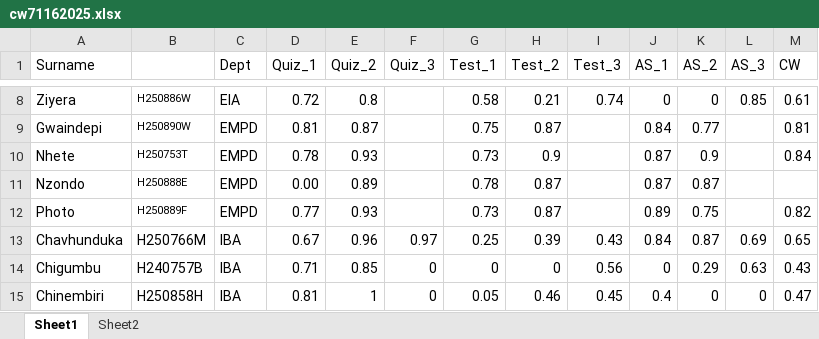
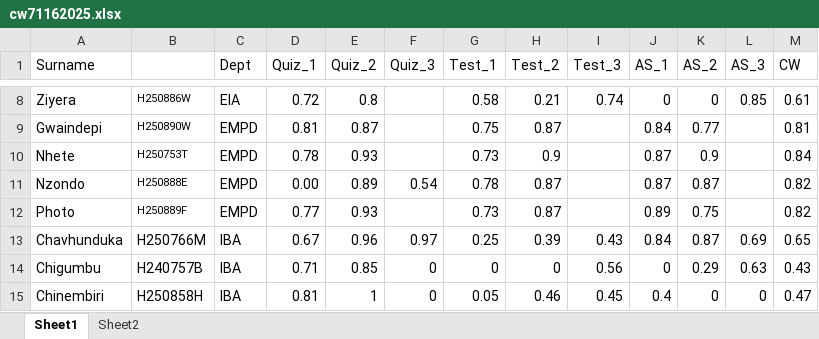
Before and after one commit to tnmutusva/course, an Excel workbook: cw71162025.xlsx, sheet Sheet1, drawn as a sheet; only a part is shown, gaps mark what is left out; values as stored, in another font and other column widths than the file's, no borders; table styles not drawn; the diff names each change by its address in the sheet, - before the commit and + after, or states it on an @@ line.

Commit message:
Update cw71162025.xlsx

```diff
--- a/cw71162025.xlsx (sheet Sheet1)
+++ b/cw71162025.xlsx (sheet Sheet1)
-F11 (Quiz_3): (empty)
+F11 (Quiz_3): 0.54
-M11 (CW): (empty)
+M11 (CW): 0.82
```
